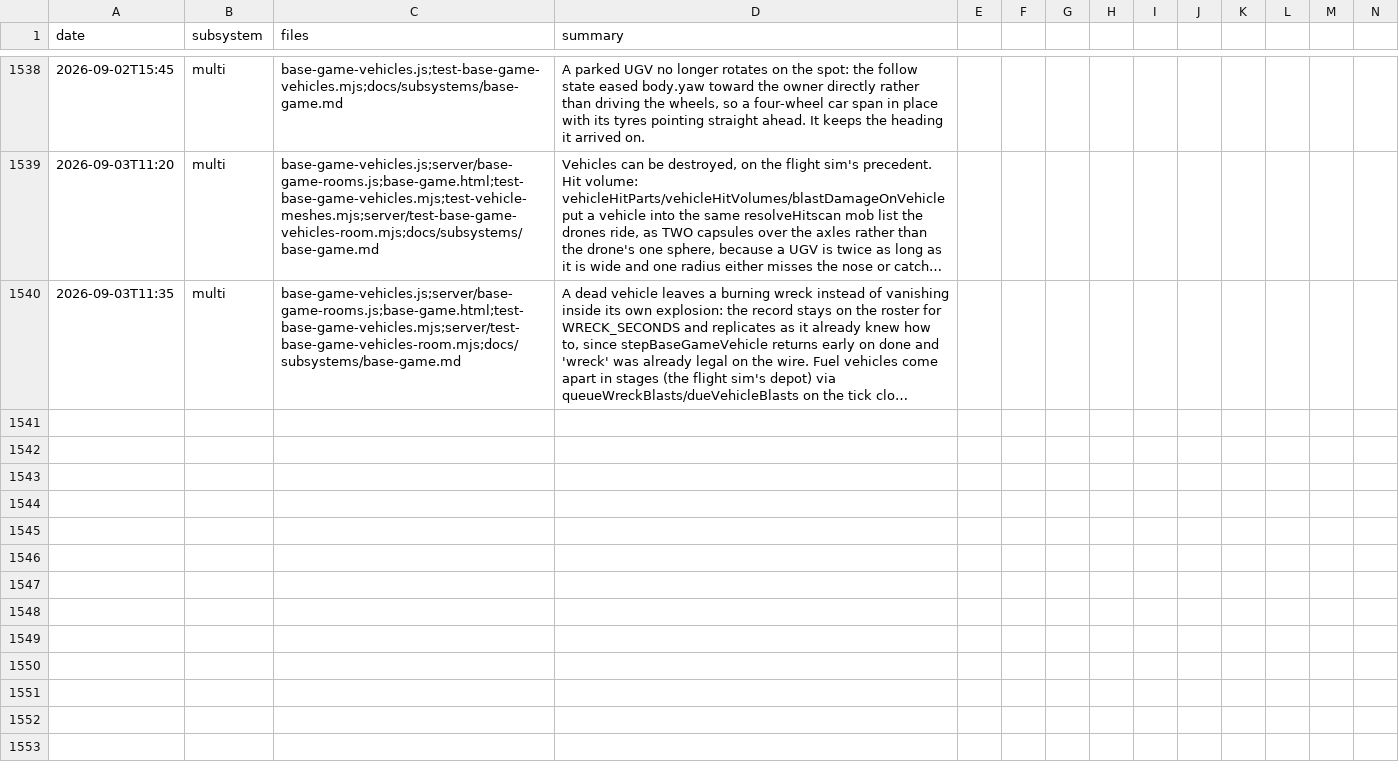
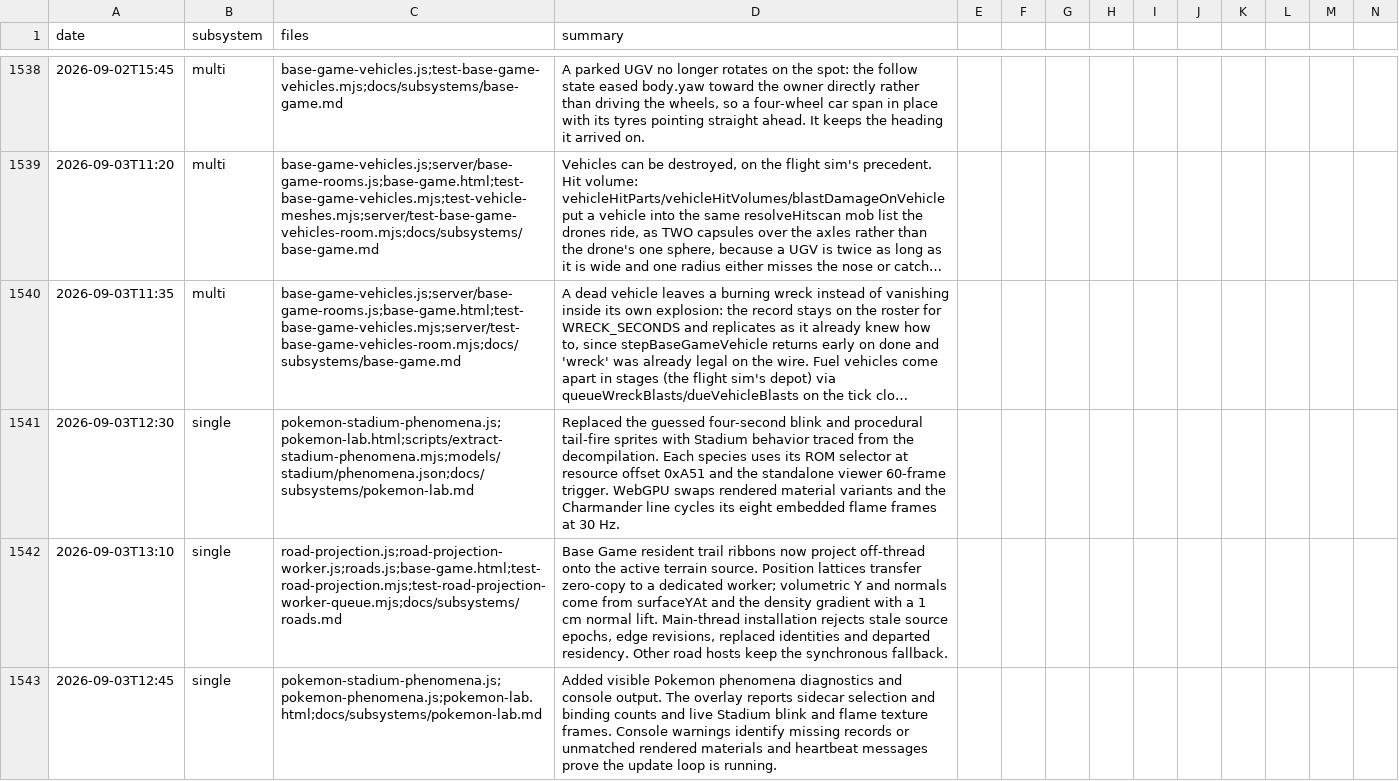
Before and after one commit to msankofa/workshop-webgpu, a CSV file: agent_log.csv, drawn as a sheet; only a part is shown, gaps mark what is left out; long unchanged cells end in …; rows hold the shown columns only; the diff names each change by its address in the sheet, - before the commit and + after, or states it on an @@ line.

```diff
--- a/agent_log.csv
+++ b/agent_log.csv
+row 1541: 2026-09-03T12:30 | single | pokemon-stadium-phenomena.js;pokemon-lab.html;scripts/extract-stadium-phenomena.mjs;models/stadium/phenomena.json;docs/subsystems/pokemon-lab.md | Replaced the guessed four-second blink and procedural tail-fire sprites with Stadium behavior traced from the decompilation. Each species uses its ROM selector at resource offset 0xA51 and the standalone viewer 60-frame trigger. WebGPU swaps rendered material variants and the Charmander line cycles its eight embedded flame frames at 30 Hz.
+row 1542: 2026-09-03T13:10 | single | road-projection.js;road-projection-worker.js;roads.js;base-game.html;test-road-projection.mjs;test-road-projection-worker-queue.mjs;docs/subsystems/roads.md | Base Game resident trail ribbons now project off-thread onto the active terrain source. Position lattices transfer zero-copy to a dedicated worker; volumetric Y and normals come from surfaceYAt and the density gradient with a 1 cm normal lift. Main-thread installation rejects stale source epochs, edge revisions, replaced identities and departed residency. Other road hosts keep the synchronous fallback.
+row 1543: 2026-09-03T12:45 | single | pokemon-stadium-phenomena.js;pokemon-phenomena.js;pokemon-lab.html;docs/subsystems/pokemon-lab.md | Added visible Pokemon phenomena diagnostics and console output. The overlay reports sidecar selection and binding counts and live Stadium blink and flame texture frames. Console warnings identify missing records or unmatched rendered materials and heartbeat messages prove the update loop is running.
```
Also changed, not shown: 17 other files.
